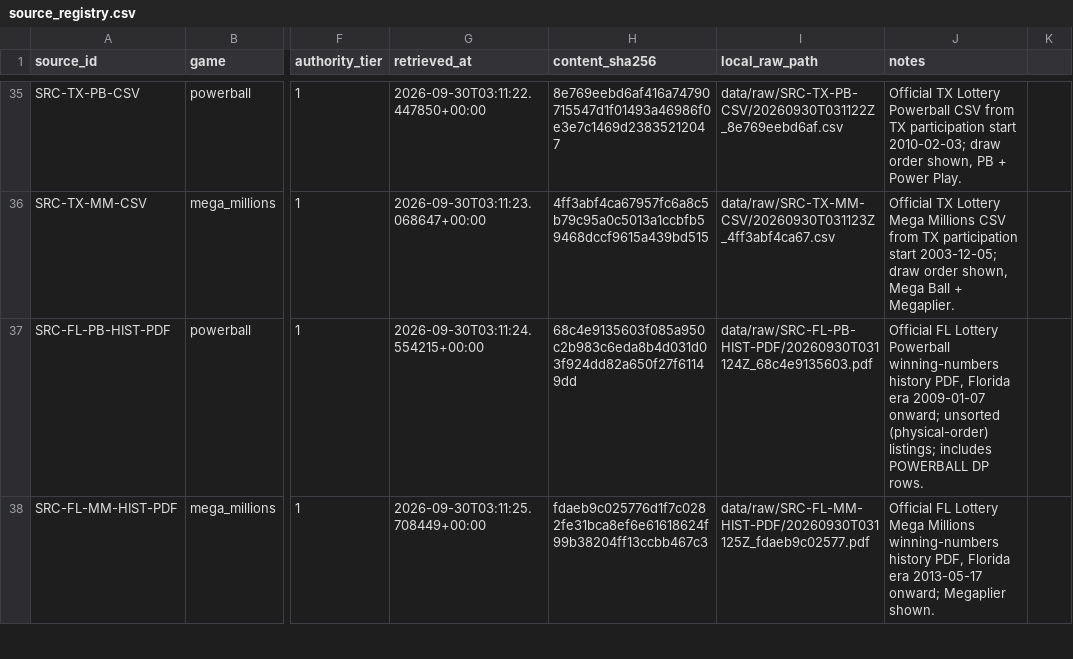
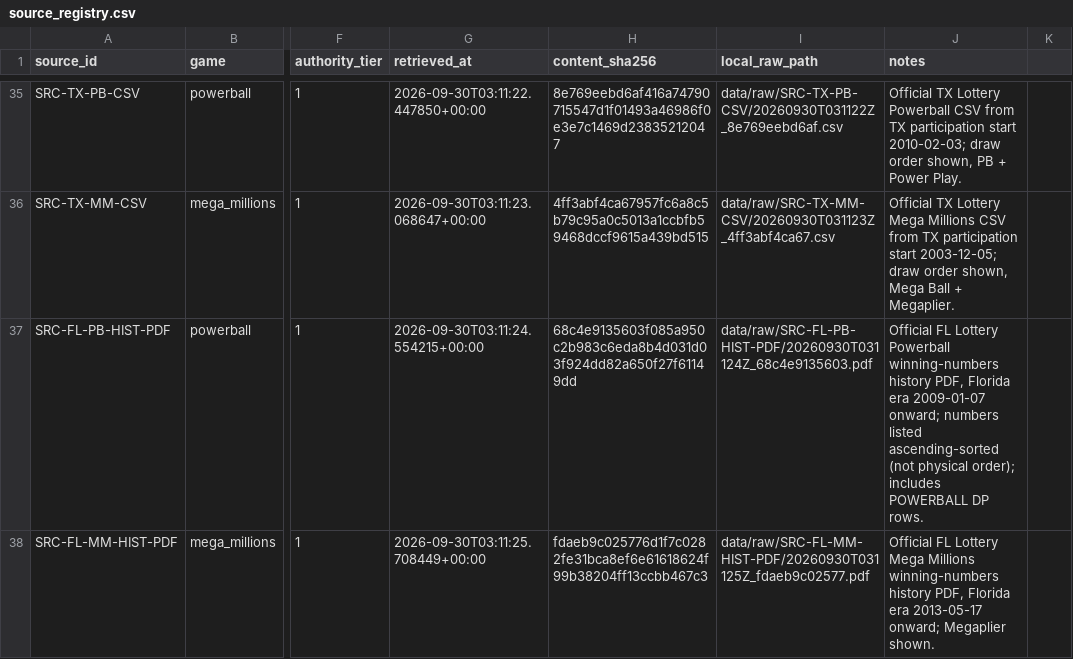
Before and after one commit to donielle87/project_fortuna, a CSV file: metadata/source_registry.csv, drawn as a sheet; only a part is shown, gaps mark what is left out; the diff covers the shown part only; the diff names each change by its address in the sheet, - before the commit and + after, or states it on an @@ line.

```diff
--- a/metadata/source_registry.csv
+++ b/metadata/source_registry.csv
-J37 (notes): …2009-01-07 onward; unsorted (physical-order) listings; includes POWERBALL…
+J37 (notes): …2009-01-07 onward; numbers listed ascending-sorted (not physical order); includes POWERBALL…
```
Also changed, not shown: 2 edited cells elsewhere in this file, metadata/draw_sources.csv, 7 other files.
